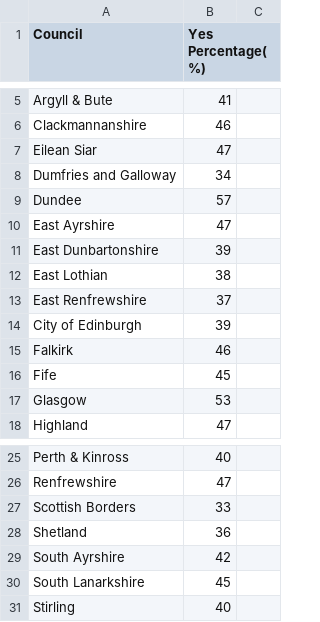
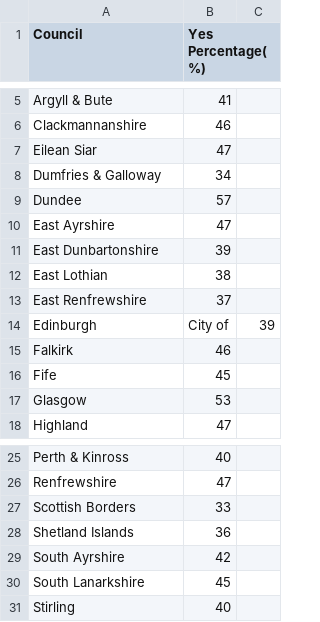
Before and after one commit to probablytom/IS3-D3, a CSV file: data/yesPercentage.csv, drawn as a sheet; only a part is shown, gaps mark what is left out.

Commit message:
new tables fixed

```diff
--- a/data/yesPercentage.csv
+++ b/data/yesPercentage.csv
@@ -7,3 +7,3 @@ Clackmannanshire,46
 Eilean Siar,47
-Dumfries and Galloway,34
+Dumfries & Galloway,34
 Dundee,57
@@ -13,3 +13,3 @@ East Lothian,38
 East Renfrewshire,37
-City of Edinburgh,39
+Edinburgh, City of,39
 Falkirk,46
@@ -27,3 +27,3 @@ Renfrewshire,47
 Scottish Borders,33
-Shetland,36
+Shetland Islands,36
 South Ayrshire,42
```
Also changed, not shown: 3 other files.
